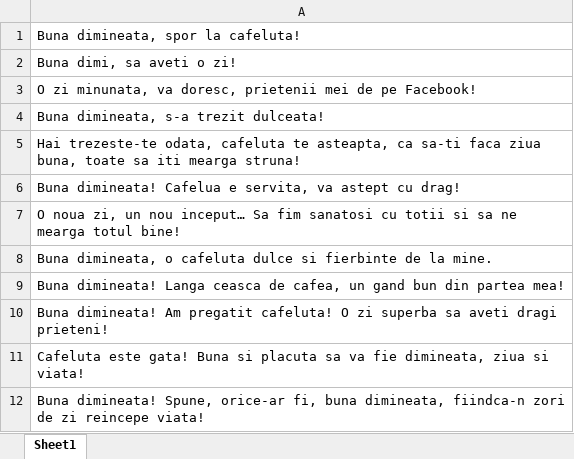
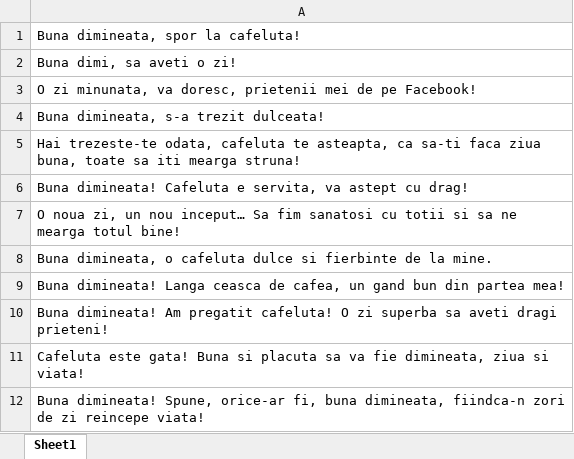
Before and after one commit to StefanButacu/UiPath, an Excel workbook: Grandma-Bot/Mesaje.xlsx, sheet Sheet1, drawn as a sheet; values as stored, in another font and other column widths than the file's, no borders; the diff names each change by its address in the sheet, - before the commit and + after, or states it on an @@ line.

```diff
--- a/Grandma-Bot/Mesaje.xlsx (sheet Sheet1)
+++ b/Grandma-Bot/Mesaje.xlsx (sheet Sheet1)
-A6: Buna dimineata! Cafelua e servita,…
+A6: Buna dimineata! Cafeluta e servita,…
```
Also changed, not shown: 7 other files.
